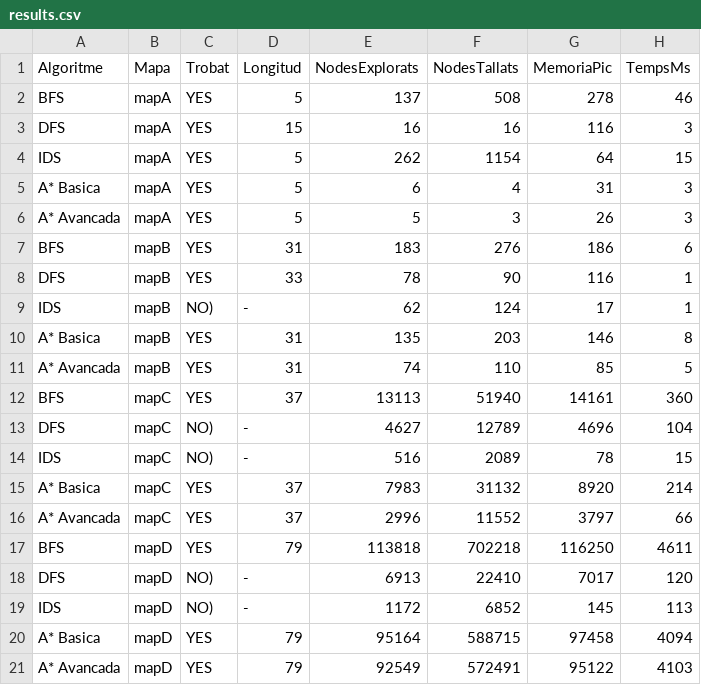
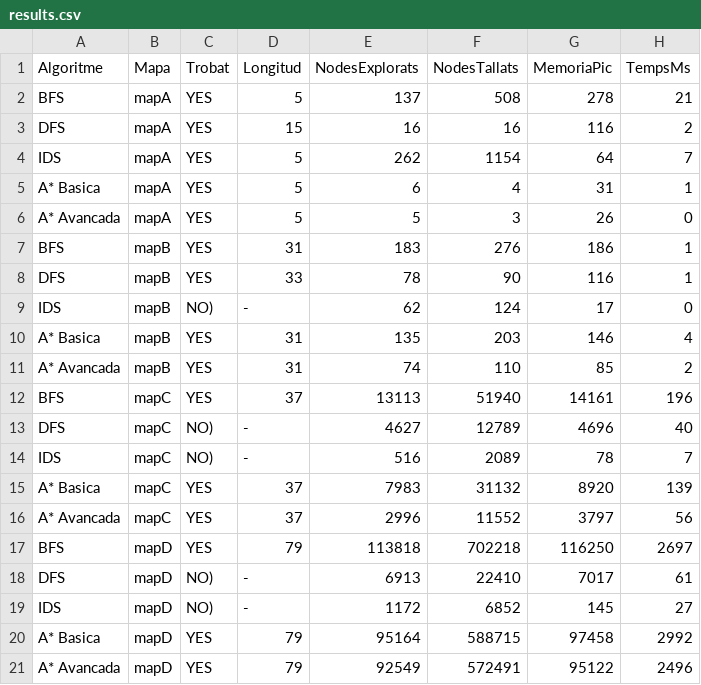
Before and after one commit to VictorVaque/Locks-Keys, a CSV file: results.csv, drawn as a sheet.

Commit message:
AStarr

```diff
--- a/results.csv
+++ b/results.csv
@@ -1,21 +1,21 @@
 Algoritme,Mapa,Trobat,Longitud,NodesExplorats,NodesTallats,MemoriaPic,TempsMs
-BFS,mapA,YES,5,137,508,278,46
-DFS,mapA,YES,15,16,16,116,3
-IDS,mapA,YES,5,262,1154,64,15
-A* Basica,mapA,YES,5,6,4,31,3
-A* Avancada,mapA,YES,5,5,3,26,3
-BFS,mapB,YES,31,183,276,186,6
+BFS,mapA,YES,5,137,508,278,21
+DFS,mapA,YES,15,16,16,116,2
+IDS,mapA,YES,5,262,1154,64,7
+A* Basica,mapA,YES,5,6,4,31,1
+A* Avancada,mapA,YES,5,5,3,26,0
+BFS,mapB,YES,31,183,276,186,1
 DFS,mapB,YES,33,78,90,116,1
-IDS,mapB,NO),-,62,124,17,1
-A* Basica,mapB,YES,31,135,203,146,8
-A* Avancada,mapB,YES,31,74,110,85,5
-BFS,mapC,YES,37,13113,51940,14161,360
-DFS,mapC,NO),-,4627,12789,4696,104
-IDS,mapC,NO),-,516,2089,78,15
-A* Basica,mapC,YES,37,7983,31132,8920,214
-A* Avancada,mapC,YES,37,2996,11552,3797,66
-BFS,mapD,YES,79,113818,702218,116250,4611
-DFS,mapD,NO),-,6913,22410,7017,120
-IDS,mapD,NO),-,1172,6852,145,113
-A* Basica,mapD,YES,79,95164,588715,97458,4094
-A* Avancada,mapD,YES,79,92549,572491,95122,4103
+IDS,mapB,NO),-,62,124,17,0
+A* Basica,mapB,YES,31,135,203,146,4
+A* Avancada,mapB,YES,31,74,110,85,2
+BFS,mapC,YES,37,13113,51940,14161,196
+DFS,mapC,NO),-,4627,12789,4696,40
+IDS,mapC,NO),-,516,2089,78,7
+A* Basica,mapC,YES,37,7983,31132,8920,139
+A* Avancada,mapC,YES,37,2996,11552,3797,56
+BFS,mapD,YES,79,113818,702218,116250,2697
+DFS,mapD,NO),-,6913,22410,7017,61
+IDS,mapD,NO),-,1172,6852,145,27
+A* Basica,mapD,YES,79,95164,588715,97458,2992
+A* Avancada,mapD,YES,79,92549,572491,95122,2496
```
